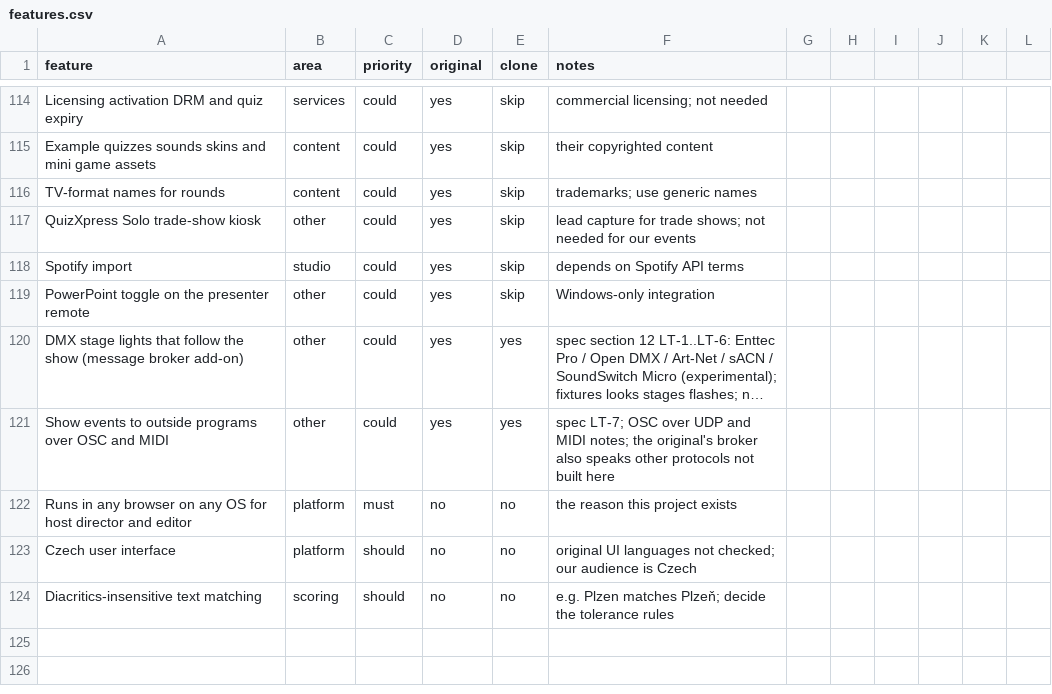
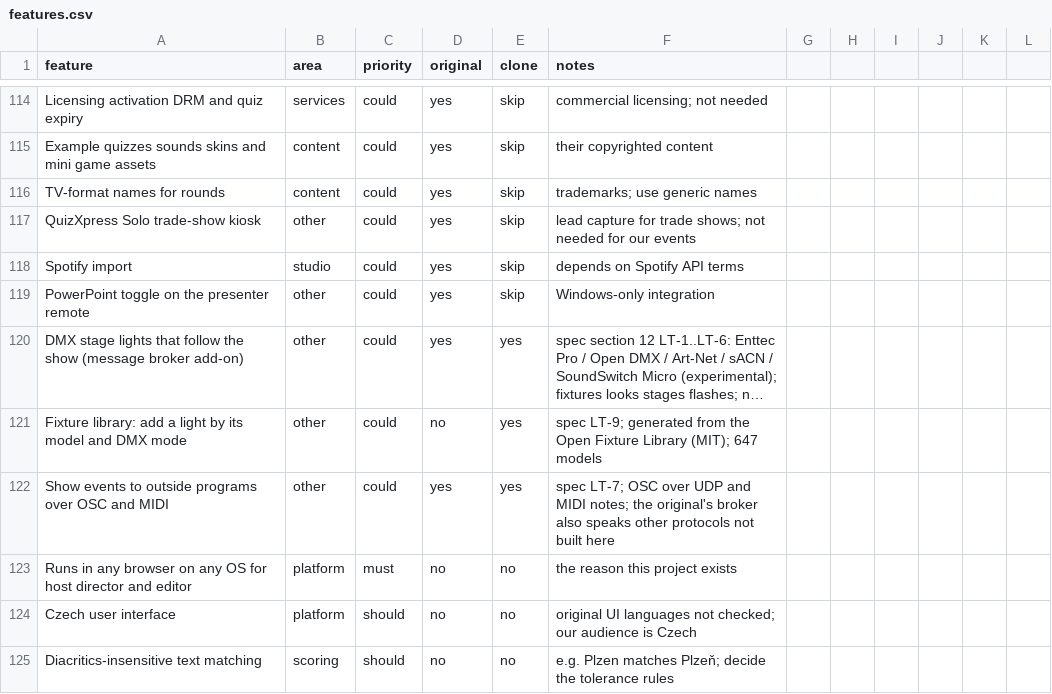
Before and after one commit to jakubkodajek/Buzzdome, a CSV file: replica/features.csv, drawn as a sheet; only a part is shown, gaps mark what is left out; long unchanged cells end in …; the diff names each change by its address in the sheet, - before the commit and + after, or states it on an @@ line.

```diff
--- a/replica/features.csv
+++ b/replica/features.csv
+row 121: Fixture library: add a light by its model and DMX mode | other | could | no | yes | spec LT-9; generated from the Open Fixture Library (MIT); 647 models
```
Also changed, not shown: 33 other files.
